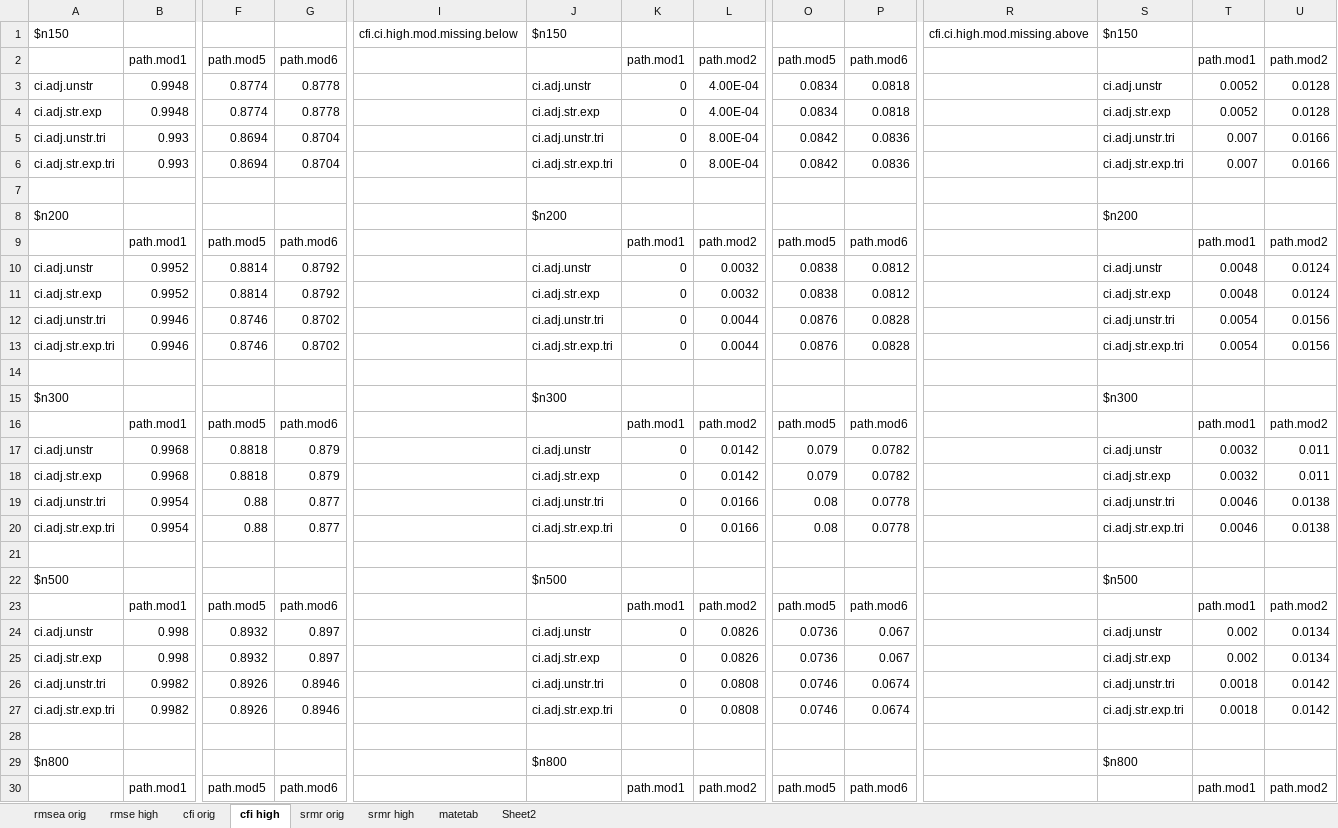
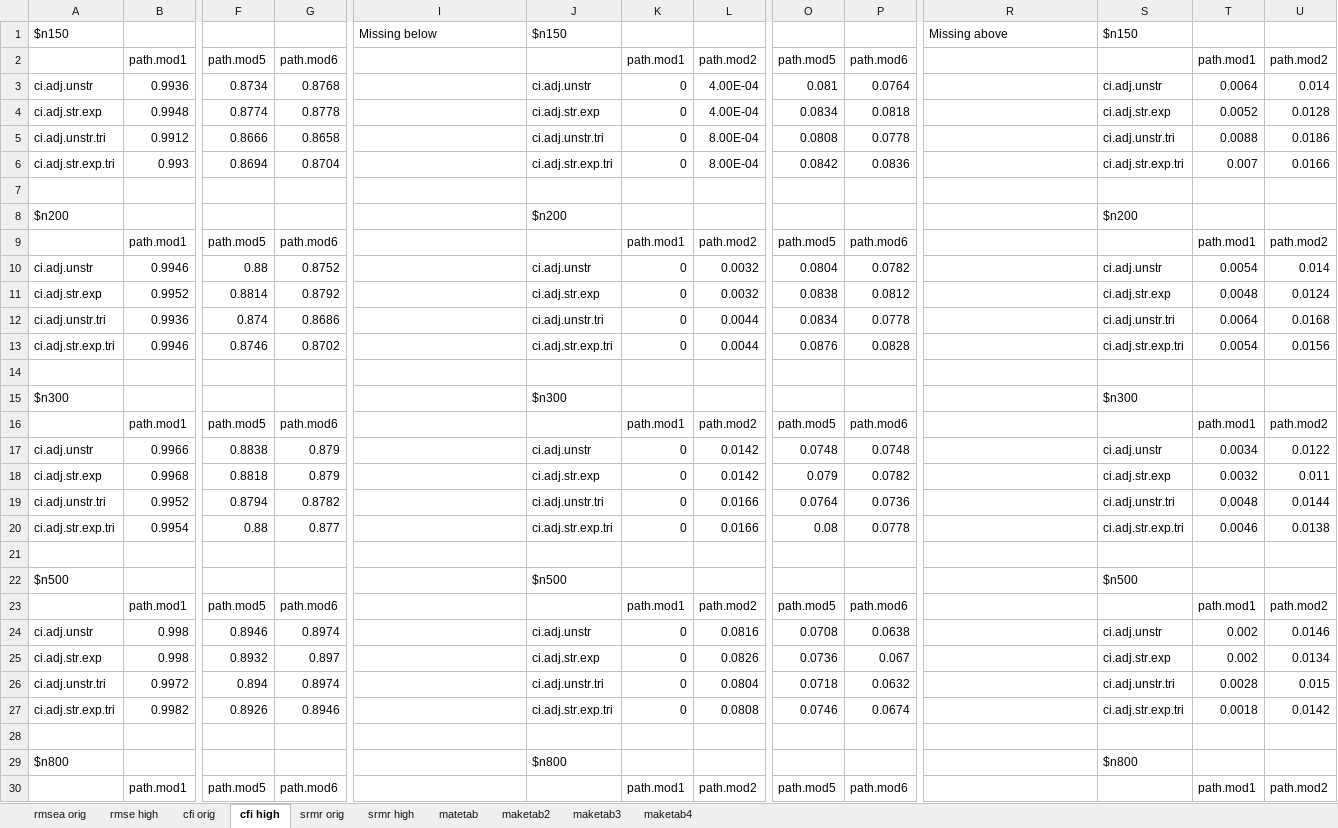
Before and after one commit to cathyxijuan/local-fit-indices2, an Excel workbook: simulation results/CI results (gamma=structured and expected).xlsx, sheet cfi high, drawn as a sheet; only a part is shown, gaps mark what is left out; values as stored, in another font and other column widths than the file's, no borders; removed rows and columns are numbered as before the commit, all else as after; rows hold the shown columns only; the diff covers the shown part only; the diff names each change by its address in the sheet, - before the commit and + after, or states it on an @@ line.

```diff
--- a/simulation results/CI results (gamma=structured and expected).xlsx (sheet cfi high)
+++ b/simulation results/CI results (gamma=structured and expected).xlsx (sheet cfi high)
-sheet tab: Sheet2
+sheet tab: maketab2
+sheet tab: maketab3
+sheet tab: maketab4
-I1: cfi.ci.high.mod.missing.below
+I1: Missing below
-R1: cfi.ci.high.mod.missing.above
+R1: Missing above
-row 3: ci.adj.unstr | 0.9948 | 0.8774 | 0.8778 |  | ci.adj.unstr | 0 | 4.00E-04 | 0.0834 | 0.0818 |  | ci.adj.unstr | 0.0052 | 0.0128
+row 3: ci.adj.unstr | 0.9936 | 0.8734 | 0.8768 |  | ci.adj.unstr | 0 | 4.00E-04 | 0.081 | 0.0764 |  | ci.adj.unstr | 0.0064 | 0.014
-row 5: ci.adj.unstr.tri | 0.993 | 0.8694 | 0.8704 |  | ci.adj.unstr.tri | 0 | 8.00E-04 | 0.0842 | 0.0836 |  | ci.adj.unstr.tri | 0.007 | 0.0166
+row 5: ci.adj.unstr.tri | 0.9912 | 0.8666 | 0.8658 |  | ci.adj.unstr.tri | 0 | 8.00E-04 | 0.0808 | 0.0778 |  | ci.adj.unstr.tri | 0.0088 | 0.0186
-row 10: ci.adj.unstr | 0.9952 | 0.8814 | 0.8792 |  | ci.adj.unstr | 0 | 0.0032 | 0.0838 | 0.0812 |  | ci.adj.unstr | 0.0048 | 0.0124
+row 10: ci.adj.unstr | 0.9946 | 0.88 | 0.8752 |  | ci.adj.unstr | 0 | 0.0032 | 0.0804 | 0.0782 |  | ci.adj.unstr | 0.0054 | 0.014
-row 12: ci.adj.unstr.tri | 0.9946 | 0.8746 | 0.8702 |  | ci.adj.unstr.tri | 0 | 0.0044 | 0.0876 | 0.0828 |  | ci.adj.unstr.tri | 0.0054 | 0.0156
+row 12: ci.adj.unstr.tri | 0.9936 | 0.874 | 0.8686 |  | ci.adj.unstr.tri | 0 | 0.0044 | 0.0834 | 0.0778 |  | ci.adj.unstr.tri | 0.0064 | 0.0168
-row 17: ci.adj.unstr | 0.9968 | 0.8818 | 0.879 |  | ci.adj.unstr | 0 | 0.0142 | 0.079 | 0.0782 |  | ci.adj.unstr | 0.0032 | 0.011
+row 17: ci.adj.unstr | 0.9966 | 0.8838 | 0.879 |  | ci.adj.unstr | 0 | 0.0142 | 0.0748 | 0.0748 |  | ci.adj.unstr | 0.0034 | 0.0122
-row 19: ci.adj.unstr.tri | 0.9954 | 0.88 | 0.877 |  | ci.adj.unstr.tri | 0 | 0.0166 | 0.08 | 0.0778 |  | ci.adj.unstr.tri | 0.0046 | 0.0138
+row 19: ci.adj.unstr.tri | 0.9952 | 0.8794 | 0.8782 |  | ci.adj.unstr.tri | 0 | 0.0166 | 0.0764 | 0.0736 |  | ci.adj.unstr.tri | 0.0048 | 0.0144
-row 24: ci.adj.unstr | 0.998 | 0.8932 | 0.897 |  | ci.adj.unstr | 0 | 0.0826 | 0.0736 | 0.067 |  | ci.adj.unstr | 0.002 | 0.0134
+row 24: ci.adj.unstr | 0.998 | 0.8946 | 0.8974 |  | ci.adj.unstr | 0 | 0.0816 | 0.0708 | 0.0638 |  | ci.adj.unstr | 0.002 | 0.0146
-row 26: ci.adj.unstr.tri | 0.9982 | 0.8926 | 0.8946 |  | ci.adj.unstr.tri | 0 | 0.0808 | 0.0746 | 0.0674 |  | ci.adj.unstr.tri | 0.0018 | 0.0142
+row 26: ci.adj.unstr.tri | 0.9972 | 0.894 | 0.8974 |  | ci.adj.unstr.tri | 0 | 0.0804 | 0.0718 | 0.0632 |  | ci.adj.unstr.tri | 0.0028 | 0.015
```
Also changed, not shown: 1 added row, 1 removed row and 41 edited cells elsewhere in this sheet, sheet maketab2, sheet cfi orig, sheet matetab, simulation results/RMSE results (gamma=structured and expected).xlsx, 24 other files.
